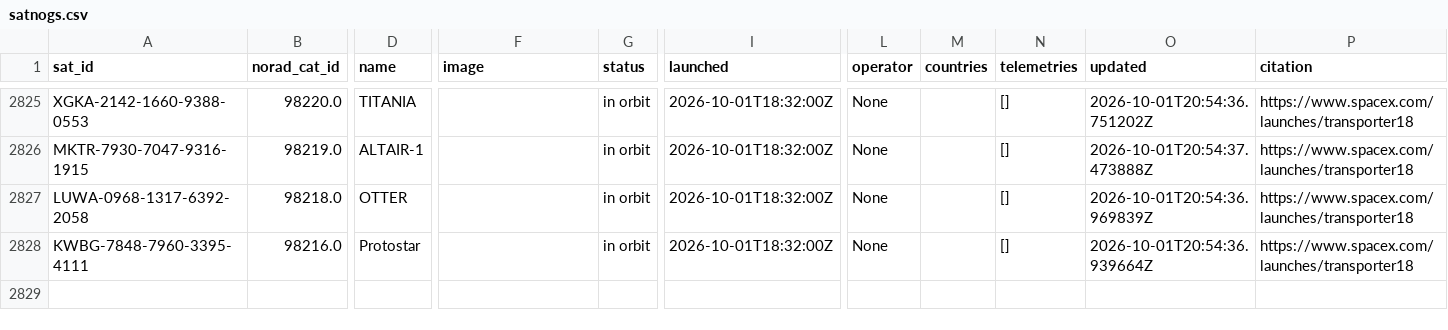
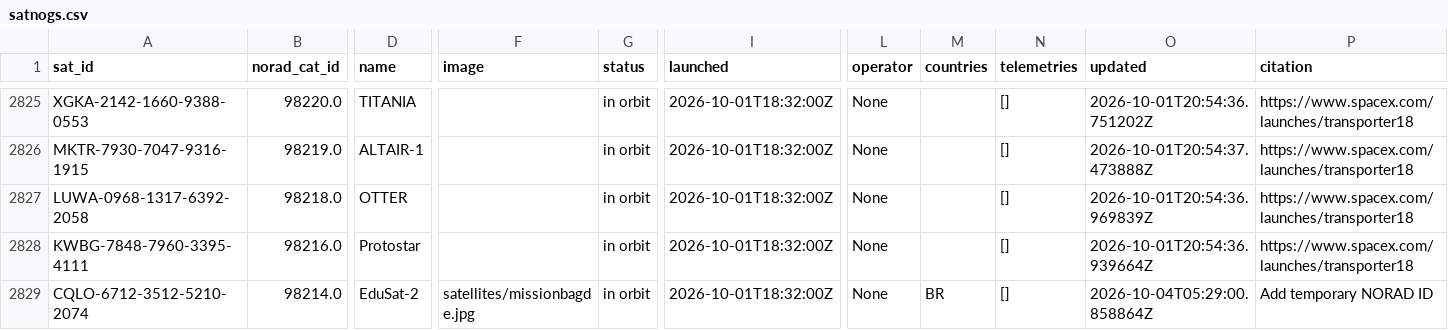
Before and after one commit to muzihuaner/amateur-satellite-database, a CSV file: data/satnogs.csv, drawn as a sheet; only a part is shown, gaps mark what is left out; rows hold the shown columns only; the diff covers the shown part only; the diff names each change by its address in the sheet, - before the commit and + after, or states it on an @@ line.

```diff
--- a/data/satnogs.csv
+++ b/data/satnogs.csv
+row 2829: CQLO-6712-3512-5210-2074 | 98214.0 | EduSat-2 | satellites/missionbagde.jpg | in orbit | 2026-10-01T18:32:00Z | None | BR | [] | 2026-10-04T05:29:00.858864Z | Add temporary NORAD ID
```
Also changed, not shown: 1 added row and 10 edited cells elsewhere in this file, data/amsat-all-frequencies.csv, 2 other files.
